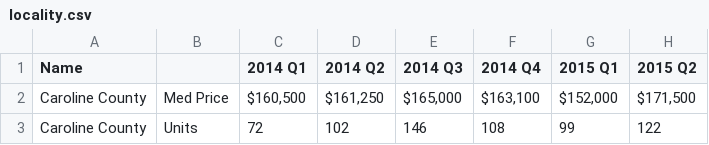
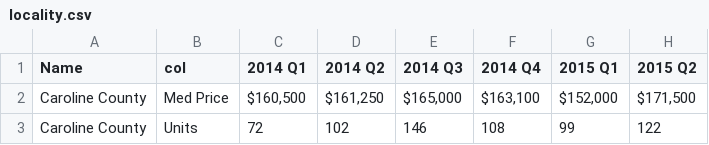
Before and after one commit to hdadvisors/faar, a CSV file: data/sales and rent csvs/locality.csv, drawn as a sheet; only a part is shown; the diff names each change by its address in the sheet, - before the commit and + after, or states it on an @@ line.

```diff
--- a/data/sales and rent csvs/locality.csv
+++ b/data/sales and rent csvs/locality.csv
-B1: (empty)
+B1: col
```
Also changed, not shown: 6 other files.
